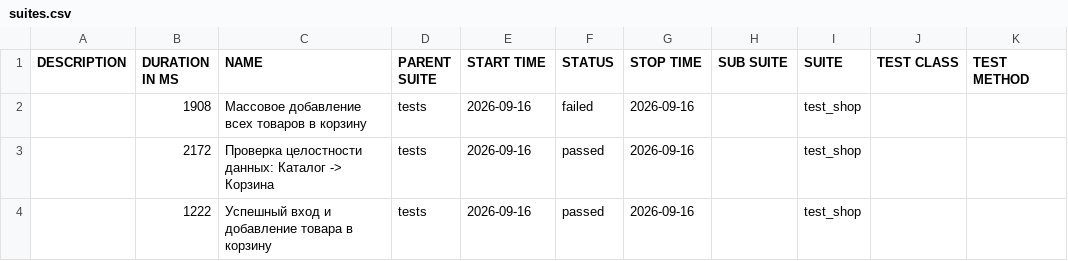
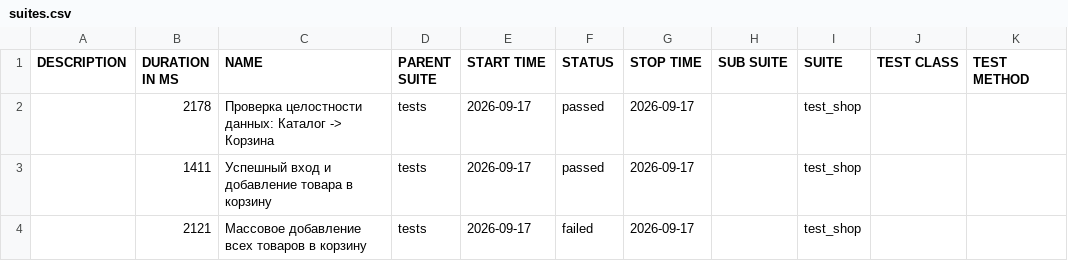
Before and after one commit to zasadwla01/automation, a CSV file: data/suites.csv, drawn as a sheet.

```diff
--- a/data/suites.csv
+++ b/data/suites.csv
@@ -1,4 +1,4 @@
 "DESCRIPTION","DURATION IN MS","NAME","PARENT SUITE","START TIME","STATUS","STOP TIME","SUB SUITE","SUITE","TEST CLASS","TEST METHOD"
-"","1908","Массовое добавление всех товаров в корзину","tests","2026-09-16","failed","2026-09-16","","test_shop","",""
-"","2172","Проверка целостности данных: Каталог -> Корзина","tests","2026-09-16","passed","2026-09-16","","test_shop","",""
-"","1222","Успешный вход и добавление товара в корзину","tests","2026-09-16","passed","2026-09-16","","test_shop","",""
+"","2178","Проверка целостности данных: Каталог -> Корзина","tests","2026-09-17","passed","2026-09-17","","test_shop","",""
+"","1411","Успешный вход и добавление товара в корзину","tests","2026-09-17","passed","2026-09-17","","test_shop","",""
+"","2121","Массовое добавление всех товаров в корзину","tests","2026-09-17","failed","2026-09-17","","test_shop","",""
```
Also changed, not shown: 29 other files.
